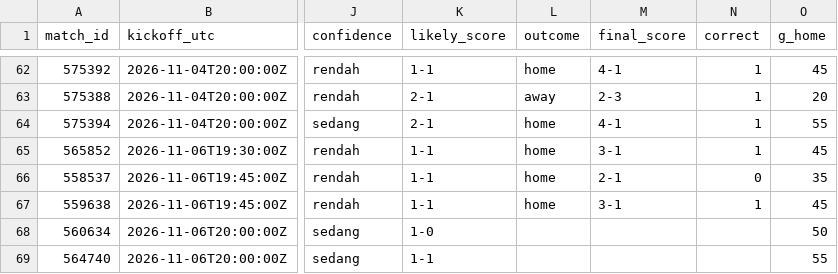
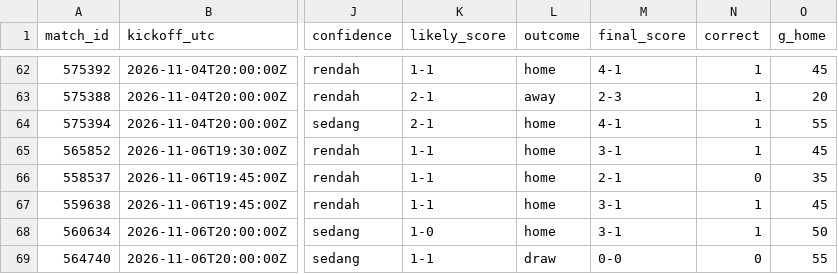
Before and after one commit to Byzx16/football-agent, a CSV file: predictions.csv, drawn as a sheet; only a part is shown, gaps mark what is left out; the diff names each change by its address in the sheet, - before the commit and + after, or states it on an @@ line.

```diff
--- a/predictions.csv
+++ b/predictions.csv
-L68 (outcome): (empty)
+L68 (outcome): home
-M68 (final_score): (empty)
+M68 (final_score): 3-1
-N68 (correct): (empty)
+N68 (correct): 1
-L69 (outcome): (empty)
+L69 (outcome): draw
-M69 (final_score): (empty)
+M69 (final_score): 0-0
-N69 (correct): (empty)
+N69 (correct): 0
```
